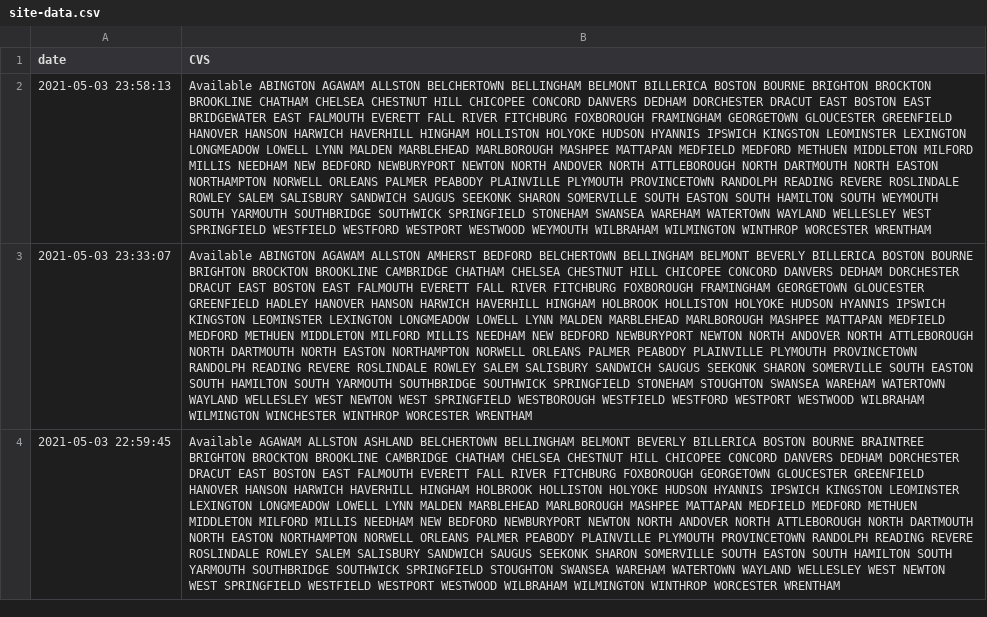
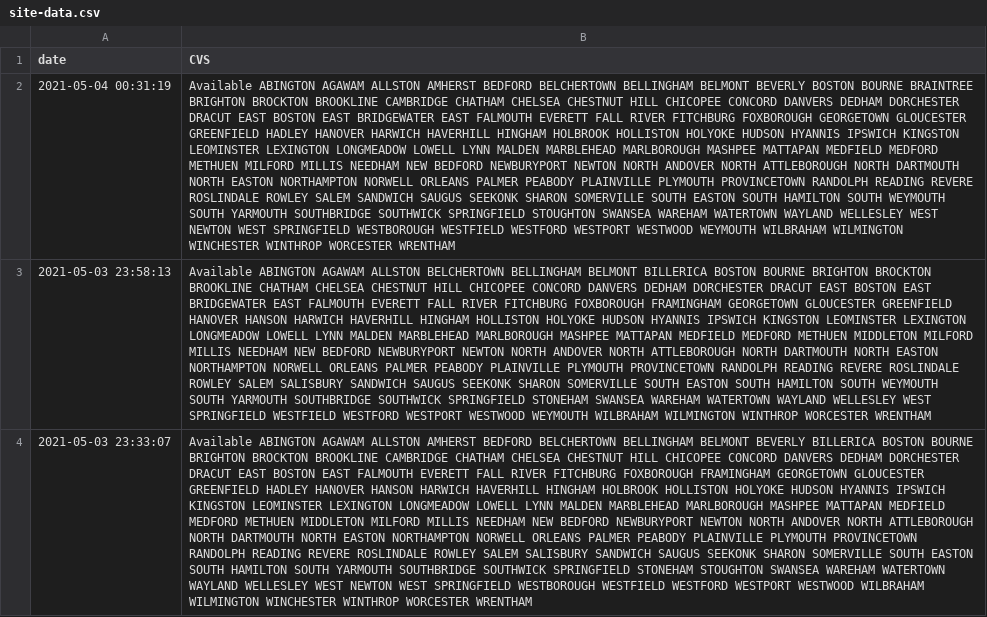
Before and after one commit to JimmyAstle/VaccineFinderMA, a CSV file: data/site-data.csv, drawn as a sheet; only a part is shown; the shorter side is filled out with more unchanged rows; the diff names each change by its address in the sheet, - before the commit and + after, or states it on an @@ line.

```diff
--- a/data/site-data.csv
+++ b/data/site-data.csv
+row 2: 2021-05-04 00:31:19 | Available ABINGTON AGAWAM ALLSTON AMHERST BEDFORD BELCHERTOWN BELLINGHAM BELMONT BEVERLY BOSTON BOURNE BRAINTREE BRIGHTON BROCKTON BROOKLINE CAMBRIDGE CHATHAM CHELSEA CHESTNUT HILL CHICOPEE CONCORD DANVERS DEDHAM DORCHESTER DRACUT EAST BOSTON EAST BRIDGEWATER EAST FALMOUTH EVERETT FALL RIVER FITCHBURG FOXBOROUGH GEORGETOWN GLOUCESTER GREENFIELD HADLEY HANOVER HARWICH HAVERHILL HINGHAM HOLBROOK HOLLISTON HOLYOKE HUDSON HYANNIS IPSWICH KINGSTON LEOMINSTER LEXINGTON LONGMEADOW LOWELL LYNN MALDEN MARBLEHEAD MARLBOROUGH MASHPEE MATTAPAN MEDFIELD MEDFORD METHUEN MILFORD MILLIS NEEDHAM NEW BEDFORD NEWBURYPORT NEWTON NORTH ANDOVER NORTH ATTLEBOROUGH NORTH DARTMOUTH NORTH EASTON NORTHAMPTON NORWELL ORLEANS PALMER PEABODY PLAINVILLE PLYMOUTH PROVINCETOWN RANDOLPH READING REVERE ROSLINDALE ROWLEY SALEM SANDWICH SAUGUS SEEKONK SHARON SOMERVILLE SOUTH EASTON SOUTH HAMILTON SOUTH WEYMOUTH SOUTH YARMOUTH SOUTHBRIDGE SOUTHWICK SPRINGFIELD STOUGHTON SWANSEA WAREHAM WATERTOWN WAYLAND WELLESLEY WEST NEWTON WEST SPRINGFIELD WESTBOROUGH WESTFIELD WESTFORD WESTPORT WESTWOOD WEYMOUTH WILBRAHAM WILMINGTON WINCHESTER WINTHROP WORCESTER WRENTHAM
```
Also changed, not shown: 1 other file.
